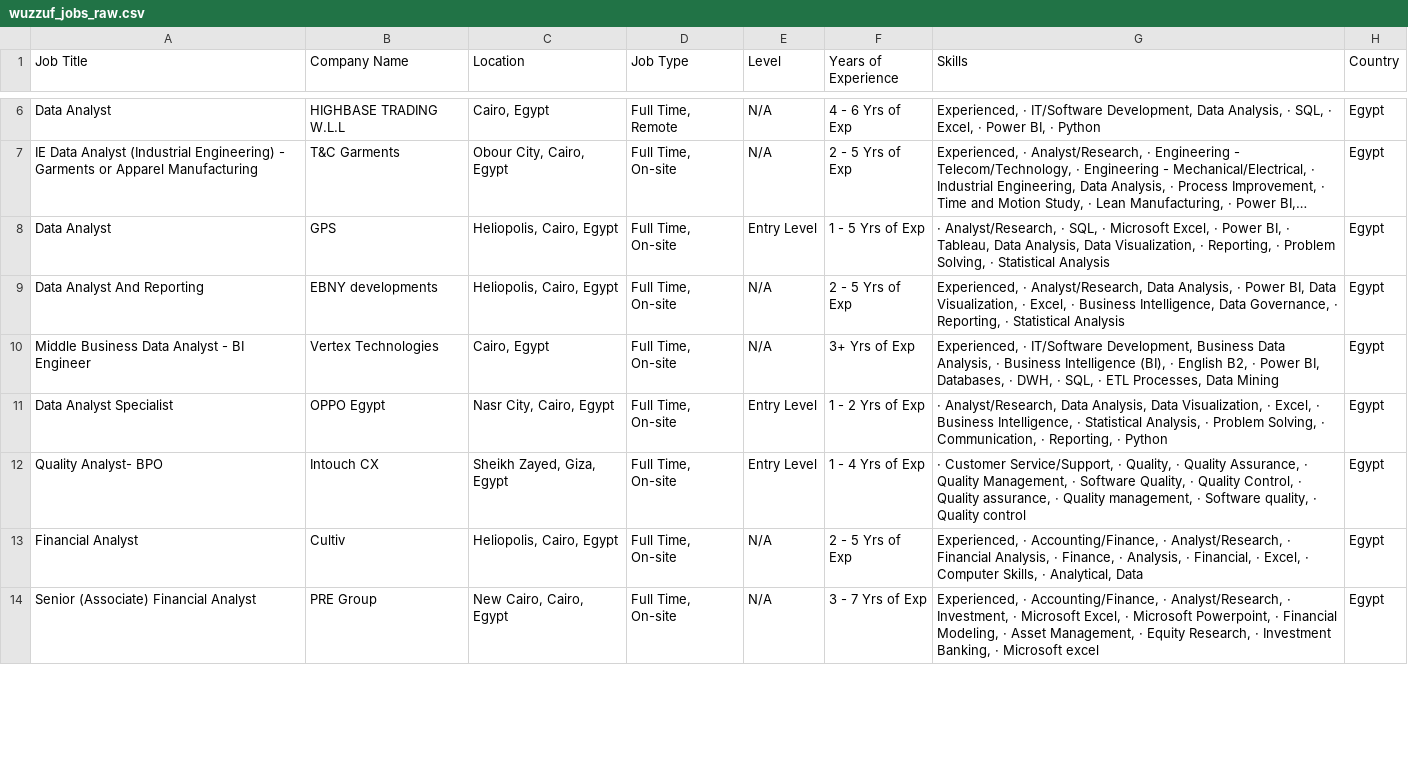
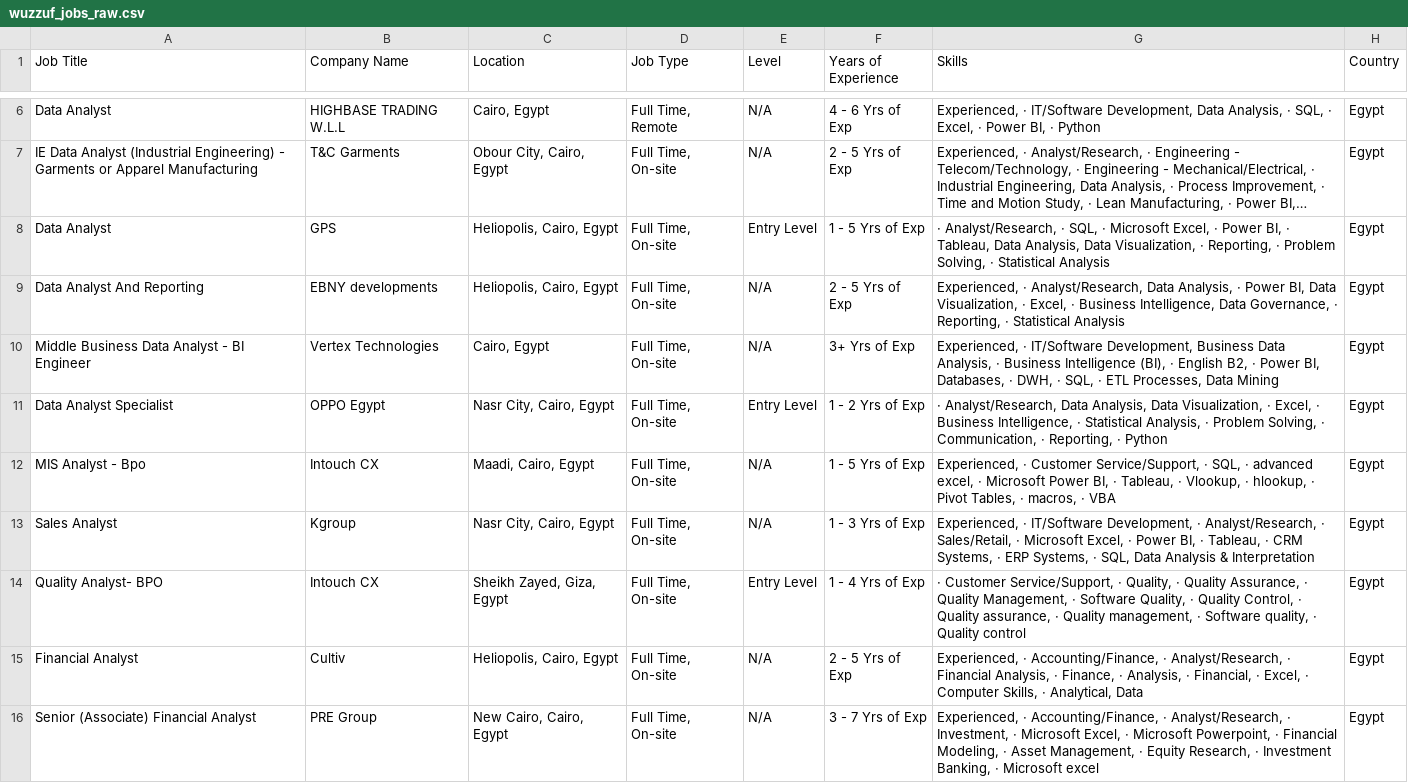
Before and after one commit to ahmedtarek-mel/Wuzzuf-Job-Market-Analysis, a CSV file: data/wuzzuf_jobs_raw.csv, drawn as a sheet; only a part is shown, gaps mark what is left out; long unchanged cells end in …; the diff covers the shown part only.

```diff
--- a/data/wuzzuf_jobs_raw.csv
+++ b/data/wuzzuf_jobs_raw.csv
@@ -11,2 +11,4 @@ Middle Business Data Analyst - BI Engineer,Vertex Technologies ,"Cairo, Egypt","
 Data Analyst Specialist,OPPO Egypt ,"Nasr City, Cairo, Egypt","Full Time, On-site",Entry Level, 1 - 2 Yrs of Exp,"· Analyst/Research, Data Analysis, Data Visualization, · Excel, · Business Intelligence, · Statistical Analysis, · Problem Solving, · Communication, · Reporting, · Python",Egypt
+MIS Analyst - Bpo,Intouch CX ,"Maadi, Cairo, Egypt","Full Time, On-site",N/A, 1 - 5 Yrs of Exp,"Experienced, · Customer Service/Support, · SQL, · advanced excel, · Microsoft Power BI, · Tableau, · Vlookup, · hlookup, · Pivot Tables, · macros, · VBA",Egypt
+Sales Analyst,Kgroup,"Nasr City, Cairo, Egypt","Full Time, On-site",N/A, 1 - 3 Yrs of Exp,"Experienced, · IT/Software Development, · Analyst/Research, · Sales/Retail, · Microsoft Excel, · Power BI, · Tableau, · CRM Systems, · ERP Systems, · SQL, Data Analysis & Interpretation",Egypt
 Quality Analyst- BPO,Intouch CX ,"Sheikh Zayed, Giza, Egypt","Full Time, On-site",Entry Level, 1 - 4 Yrs of Exp,"· Customer Service/Support, · Quality, · Quality Assurance, · Quality Management, · Software Quality, · Quality Control, · Quality assurance, · Quality management, · Software quality, · Quality control",Egypt
```
Also changed, not shown: 4 added rows, 6 removed rows, 6 moved rows and 7 edited cells elsewhere in this file.
